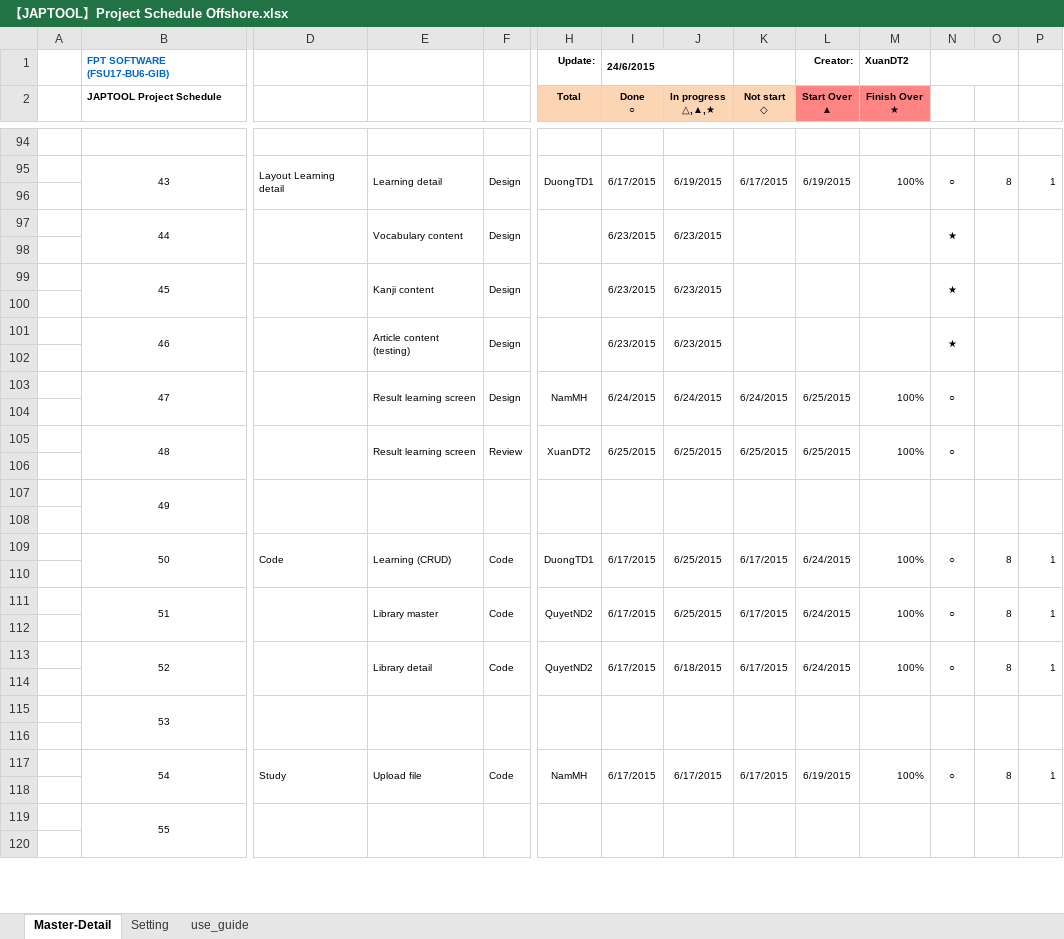
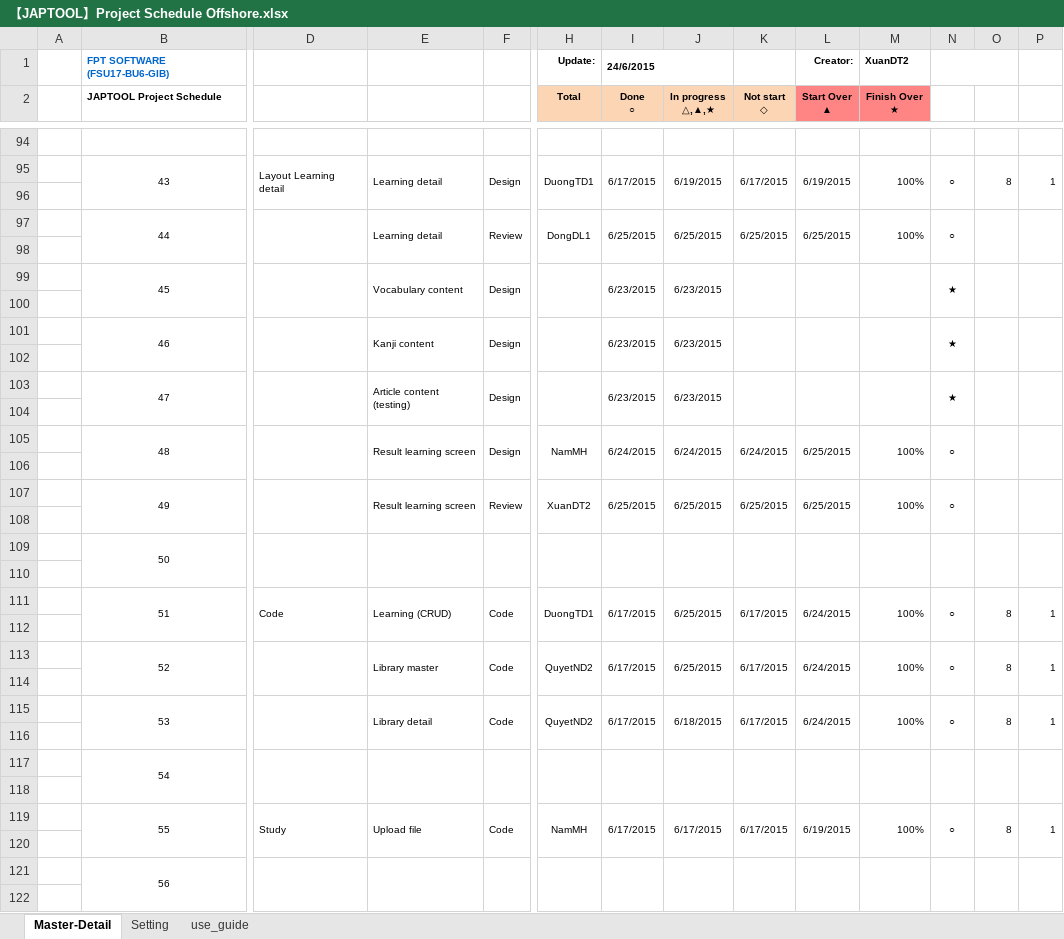
Before and after one commit to tugigroup/japtool, an Excel workbook: management/【JAPTOOL】Project Schedule Offshore.xlsx, sheet Master-Detail, drawn as a sheet; only a part is shown, gaps mark what is left out; values as stored, in another font and other column widths than the file's, no borders; conditional formats not drawn; removed rows and columns are numbered as before the commit, all else as after; rows hold the shown columns only; the diff covers the shown part only; the diff names each change by its address in the sheet, - before the commit and + after, or states it on an @@ line.

Commit message:
update

```diff
--- a/management/【JAPTOOL】Project Schedule Offshore.xlsx (sheet Master-Detail)
+++ b/management/【JAPTOOL】Project Schedule Offshore.xlsx (sheet Master-Detail)
-row 97:  | 44 |  | Vocabulary content | Design |  | 6/23/2015 | 6/23/2015 |  |  |  | ★
+row 97:  | 44 |  | Learning detail | Review | DongDL1 | 6/25/2015 | 6/25/2015 | 6/25/2015 | 6/25/2015 | 100% | ○
-E99: Kanji content
+E99: Vocabulary content
-E101: Article content (testing)
+E101: Kanji content
-row 103:  | 47 |  | Result learning screen | Design | NamMH | 6/24/2015 | 6/24/2015 | 6/24/2015 | 6/25/2015 | 100% | ○
+row 103:  | 47 |  | Article content (testing) | Design |  | 6/23/2015 | 6/23/2015 |  |  |  | ★
-F105: Review
+F105: Design
-H105 (Total): XuanDT2
+H105 (Total): NamMH
-I105 (Done ○): 6/25/2015
+I105 (Done ○): 6/24/2015
-J105 (In progress △,▲,★): 6/25/2015
+J105 (In progress △,▲,★): 6/24/2015
-K105 (Not start ◇): 6/25/2015
+K105 (Not start ◇): 6/24/2015
-row 107:  | 49
+row 107:  | 49 |  | Result learning screen | Review | XuanDT2 | 6/25/2015 | 6/25/2015 | 6/25/2015 | 6/25/2015 | 100% | ○
-row 109:  | 50 | Code | Learning (CRUD) | Code | DuongTD1 | 6/17/2015 | 6/25/2015 | 6/17/2015 | 6/24/2015 | 100% | ○ | 8 | 1
+row 109:  | 50
-D111: (empty)
+D111: Code
-E111: Library master
+E111: Learning (CRUD)
-H111 (Total): QuyetND2
+H111 (Total): DuongTD1
-E113: Library detail
+E113: Library master
-J113 (In progress △,▲,★): 6/18/2015
+J113 (In progress △,▲,★): 6/25/2015
-row 115:  | 53
+row 115:  | 53 |  | Library detail | Code | QuyetND2 | 6/17/2015 | 6/18/2015 | 6/17/2015 | 6/24/2015 | 100% | ○ | 8 | 1
-row 117:  | 54 | Study | Upload file | Code | NamMH | 6/17/2015 | 6/17/2015 | 6/17/2015 | 6/19/2015 | 100% | ○ | 8 | 1
+row 117:  | 54
-row 119:  | 55
+row 119:  | 55 | Study | Upload file | Code | NamMH | 6/17/2015 | 6/17/2015 | 6/17/2015 | 6/19/2015 | 100% | ○ | 8 | 1
+row 121:  | 56
+row 122: (empty)
```
Also changed, not shown: 1 added row, 1 removed row and 60 edited cells elsewhere in this sheet, formulas that keep their value.
